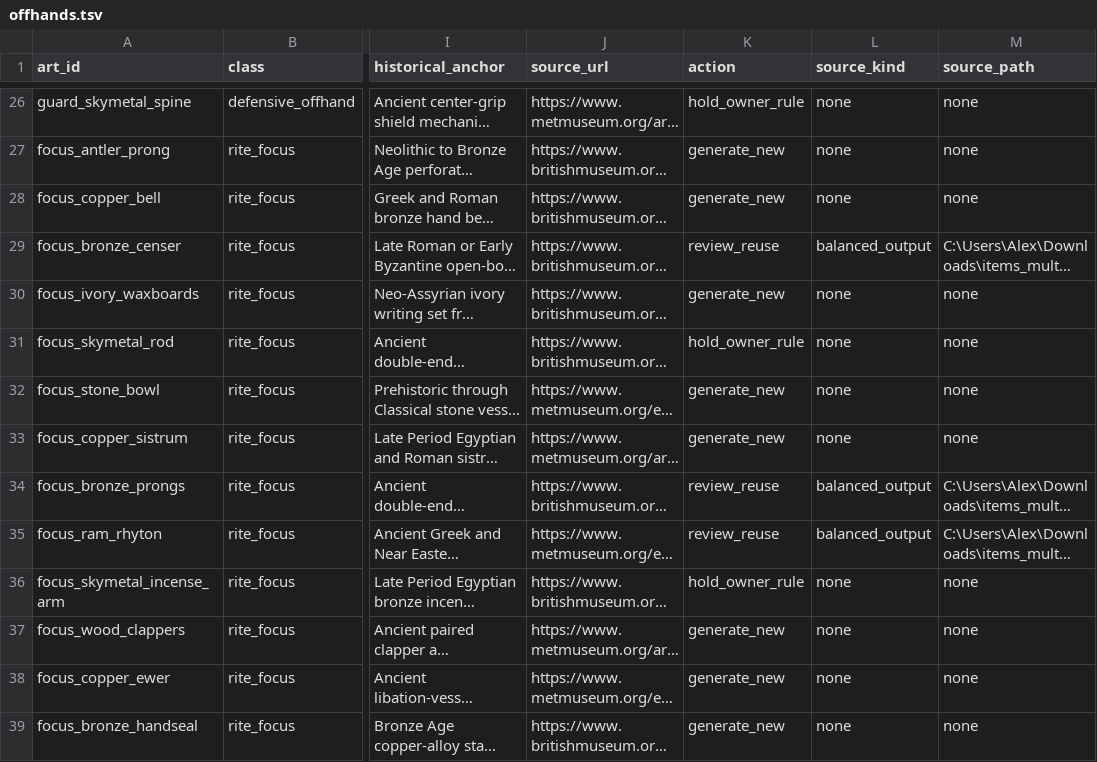
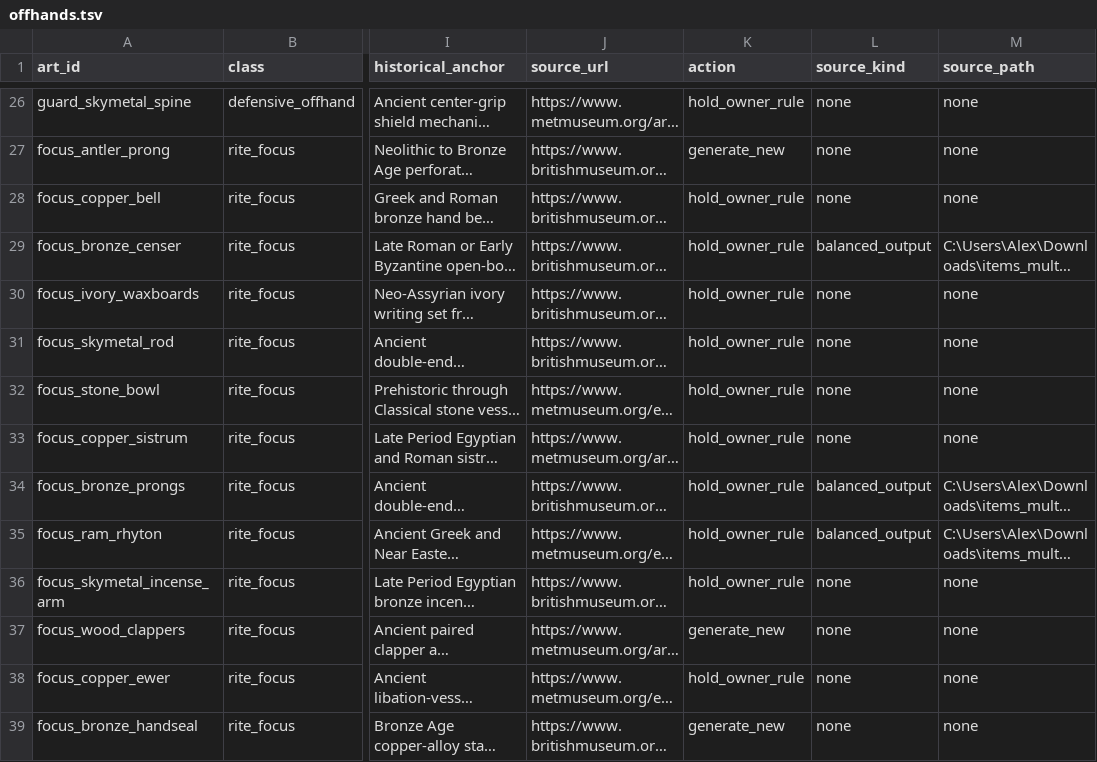
Before and after one commit to alexkorol/WIZARD, a TSV file: tools/rpg_inventory/core/expansion_ready/offhands.tsv, drawn as a sheet; only a part is shown, gaps mark what is left out; long unchanged cells end in …; the diff covers the shown part only; the diff names each change by its address in the sheet, - before the commit and + after, or states it on an @@ line.

Commit message:
Art pipeline: Bronze Age and earlier (owner rule 12), vetoable default
94 expansion_ready targets anchored in later Old World cultures (Roman, Iron Age, Greek
Classical and Hellenistic, Achaemenid, Scythian, Etruscan, Byzantine, Neo-Assyrian ...) get
action hold_owner_rule; the list with each row's previous action is
expansion_ready/held-after-bronze-age.tsv, so any row can be reopened. The Americas count by
technology. The taxonomy's AD 600 ceiling (an agent draft from 2026-07-21, before the rule)
and its 'lore device' paragraph (rule 6) are replaced; RUNBOOK says so.

```diff
--- a/tools/rpg_inventory/core/expansion_ready/offhands.tsv
+++ b/tools/rpg_inventory/core/expansion_ready/offhands.tsv
-K28 (action): generate_new
+K28 (action): hold_owner_rule
-K29 (action): review_reuse
+K29 (action): hold_owner_rule
-K30 (action): generate_new
+K30 (action): hold_owner_rule
-K32:K33 (action): generate_new
+K32:K33 (action): hold_owner_rule
-K34:K35 (action): review_reuse
+K34:K35 (action): hold_owner_rule
-K38 (action): generate_new
+K38 (action): hold_owner_rule
```
Also changed, not shown: 14 edited cells elsewhere in this file, tools/rpg_inventory/core/expansion_ready/armor_helms.tsv, tools/rpg_inventory/core/expansion_ready/auxiliary.tsv, 8 other files.
